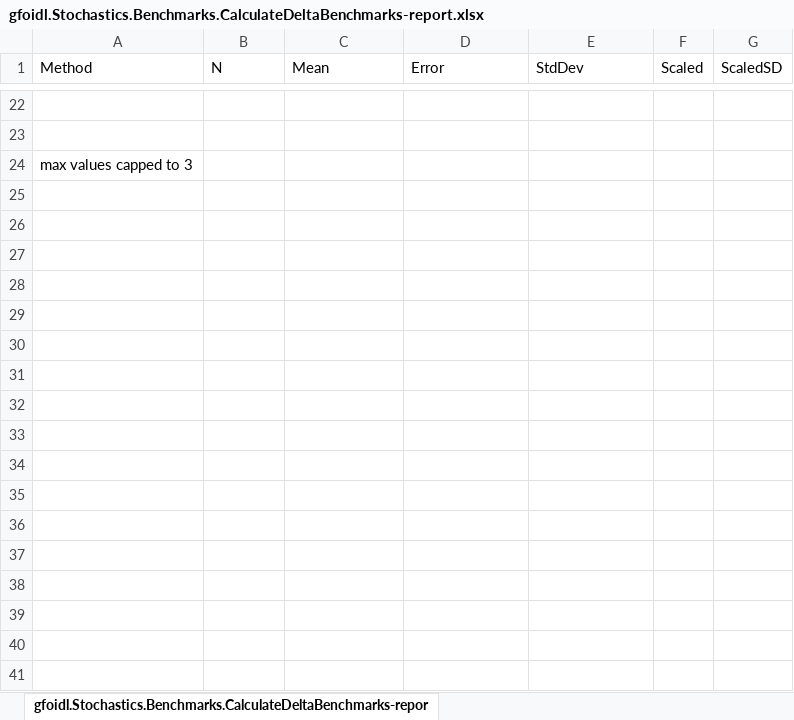
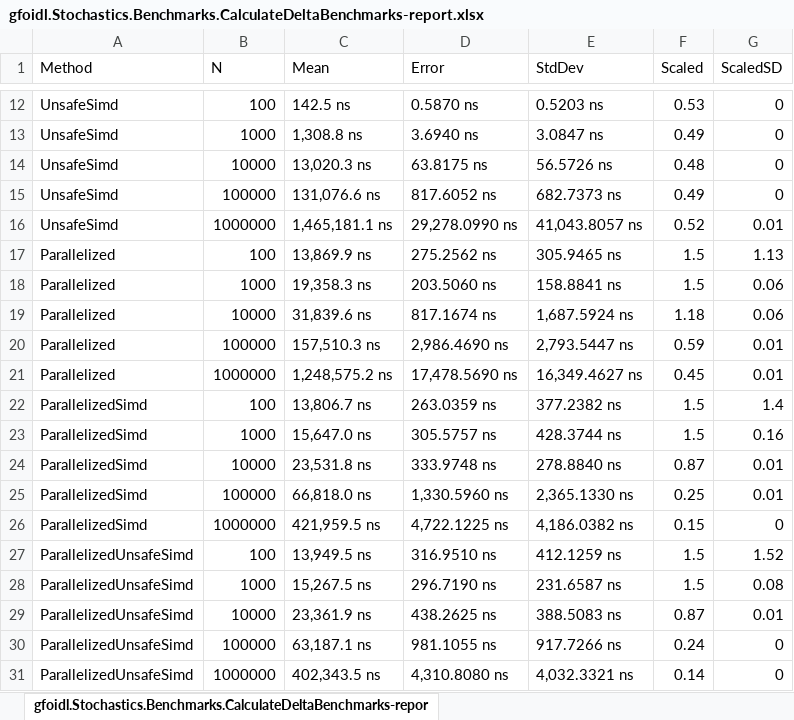
Before and after one commit to gfoidl/Stochastics, an Excel workbook: perf/gfoidl.Stochastics.Benchmarks/BenchmarkDotNet.Artifacts/results/gfoidl.Stochastics.Benchmarks.CalculateDeltaBenchmarks-report.xlsx, sheet gfoidl.Stochastics.Benchmarks.CalculateDeltaBenchmarks-repor, drawn as a sheet; only a part is shown, gaps mark what is left out; values as stored, in another font and other column widths than the file's, no borders; charts and pictures not drawn; removed rows and columns are numbered as before the commit, all else as after; the diff covers the shown part only; the diff names each change by its address in the sheet, - before the commit and + after, or states it on an @@ line.

Commit message:
Benchmarks for https://github.com/gfoidl/Stochastics/issues/4

```diff
--- a/perf/gfoidl.Stochastics.Benchmarks/BenchmarkDotNet.Artifacts/results/gfoidl.Stochastics.Benchmarks.CalculateDeltaBenchmarks-report.xlsx (sheet gfoidl.Stochastics.Benchmarks.CalculateDeltaBenchmarks-repor)
+++ b/perf/gfoidl.Stochastics.Benchmarks/BenchmarkDotNet.Artifacts/results/gfoidl.Stochastics.Benchmarks.CalculateDeltaBenchmarks-report.xlsx (sheet gfoidl.Stochastics.Benchmarks.CalculateDeltaBenchmarks-repor)
-row 12: (empty)
+row 12: UnsafeSimd | 100 | 142.5 ns | 0.5870 ns | 0.5203 ns | 0.53 | 0
-row 13: (empty)
+row 13: UnsafeSimd | 1000 | 1,308.8 ns | 3.6940 ns | 3.0847 ns | 0.49 | 0
-row 24: max values capped to 3
+row 14: UnsafeSimd | 10000 | 13,020.3 ns | 63.8175 ns | 56.5726 ns | 0.48 | 0
+row 15: UnsafeSimd | 100000 | 131,076.6 ns | 817.6052 ns | 682.7373 ns | 0.49 | 0
+row 16: UnsafeSimd | 1000000 | 1,465,181.1 ns | 29,278.0990 ns | 41,043.8057 ns | 0.52 | 0.01
+row 17: Parallelized | 100 | 13,869.9 ns | 275.2562 ns | 305.9465 ns | 1.5 | 1.13
+row 18: Parallelized | 1000 | 19,358.3 ns | 203.5060 ns | 158.8841 ns | 1.5 | 0.06
+row 19: Parallelized | 10000 | 31,839.6 ns | 817.1674 ns | 1,687.5924 ns | 1.18 | 0.06
+row 20: Parallelized | 100000 | 157,510.3 ns | 2,986.4690 ns | 2,793.5447 ns | 0.59 | 0.01
+row 21: Parallelized | 1000000 | 1,248,575.2 ns | 17,478.5690 ns | 16,349.4627 ns | 0.45 | 0.01
+row 22: ParallelizedSimd | 100 | 13,806.7 ns | 263.0359 ns | 377.2382 ns | 1.5 | 1.4
+row 23: ParallelizedSimd | 1000 | 15,647.0 ns | 305.5757 ns | 428.3744 ns | 1.5 | 0.16
+row 24: ParallelizedSimd | 10000 | 23,531.8 ns | 333.9748 ns | 278.8840 ns | 0.87 | 0.01
+row 25: ParallelizedSimd | 100000 | 66,818.0 ns | 1,330.5960 ns | 2,365.1330 ns | 0.25 | 0.01
+row 26: ParallelizedSimd | 1000000 | 421,959.5 ns | 4,722.1225 ns | 4,186.0382 ns | 0.15 | 0
+row 27: ParallelizedUnsafeSimd | 100 | 13,949.5 ns | 316.9510 ns | 412.1259 ns | 1.5 | 1.52
+row 28: ParallelizedUnsafeSimd | 1000 | 15,267.5 ns | 296.7190 ns | 231.6587 ns | 1.5 | 0.08
+row 29: ParallelizedUnsafeSimd | 10000 | 23,361.9 ns | 438.2625 ns | 388.5083 ns | 0.87 | 0.01
+row 30: ParallelizedUnsafeSimd | 100000 | 63,187.1 ns | 981.1055 ns | 917.7266 ns | 0.24 | 0
+row 31: ParallelizedUnsafeSimd | 1000000 | 402,343.5 ns | 4,310.8080 ns | 4,032.3321 ns | 0.14 | 0
```
Also changed, not shown: 3 added rows, 13 removed rows and 23 edited cells elsewhere in this sheet, charts or pictures, 7 other files.
